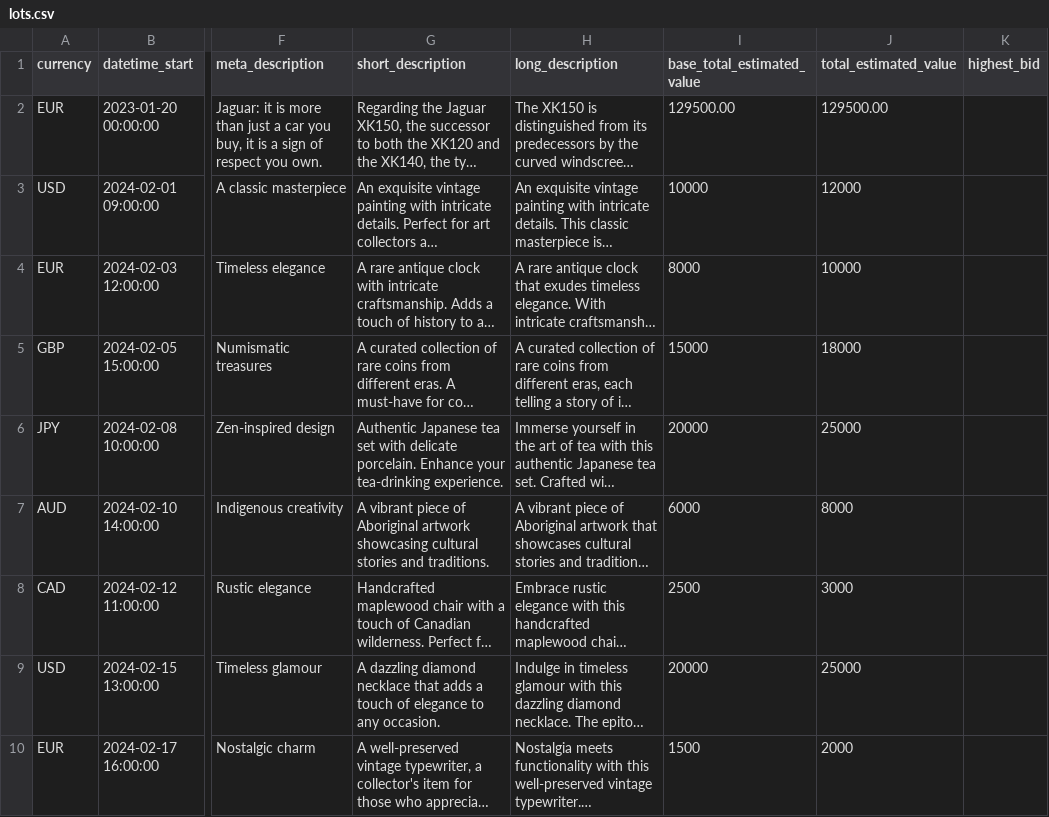
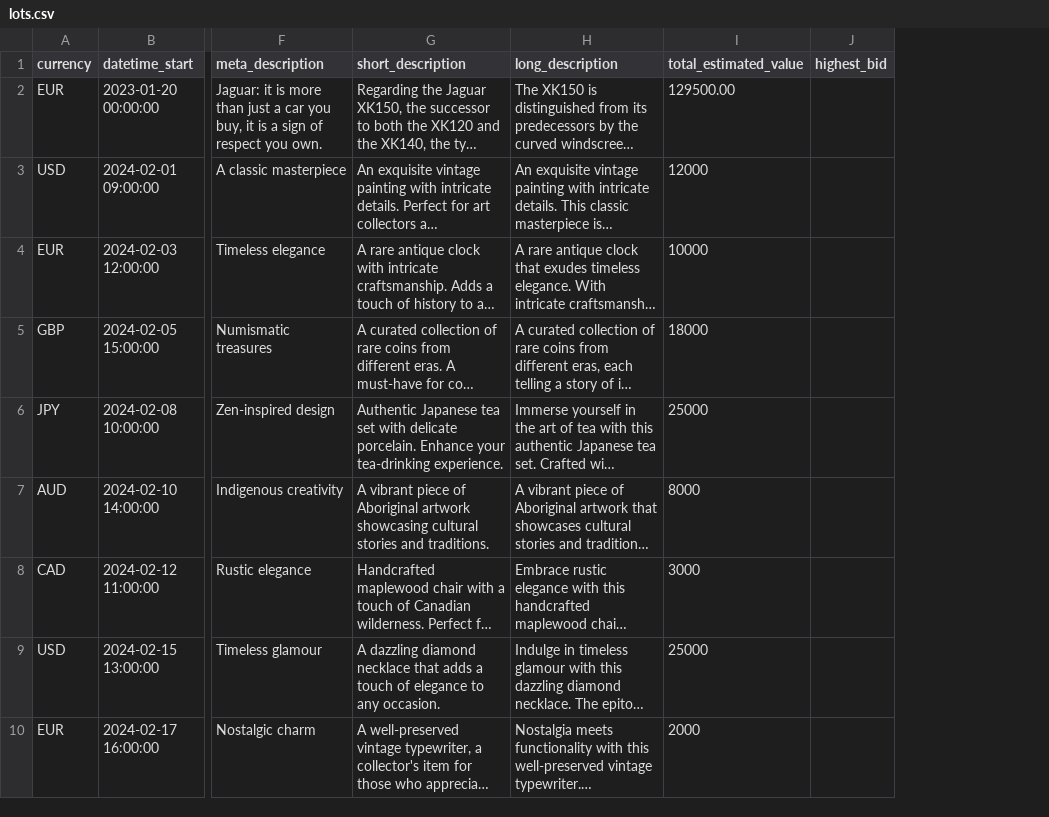
Before and after one commit to jonasvanderhaegen/bidding-website-code-assessment, a CSV file: database/csv/lots.csv, drawn as a sheet; only a part is shown, gaps mark what is left out; long unchanged cells end in …; the diff names each change by its address in the sheet, - before the commit and + after, or states it on an @@ line.

Commit message:
Removed column base_total_estimated_value from csv file

```diff
--- a/database/csv/lots.csv
+++ b/database/csv/lots.csv
-column I (base_total_estimated_value), rows 2-10: 129500.00 | 10000 | 8000 | 15000 | 20000 | 6000 | 2500 | 20000 | 1500
```
